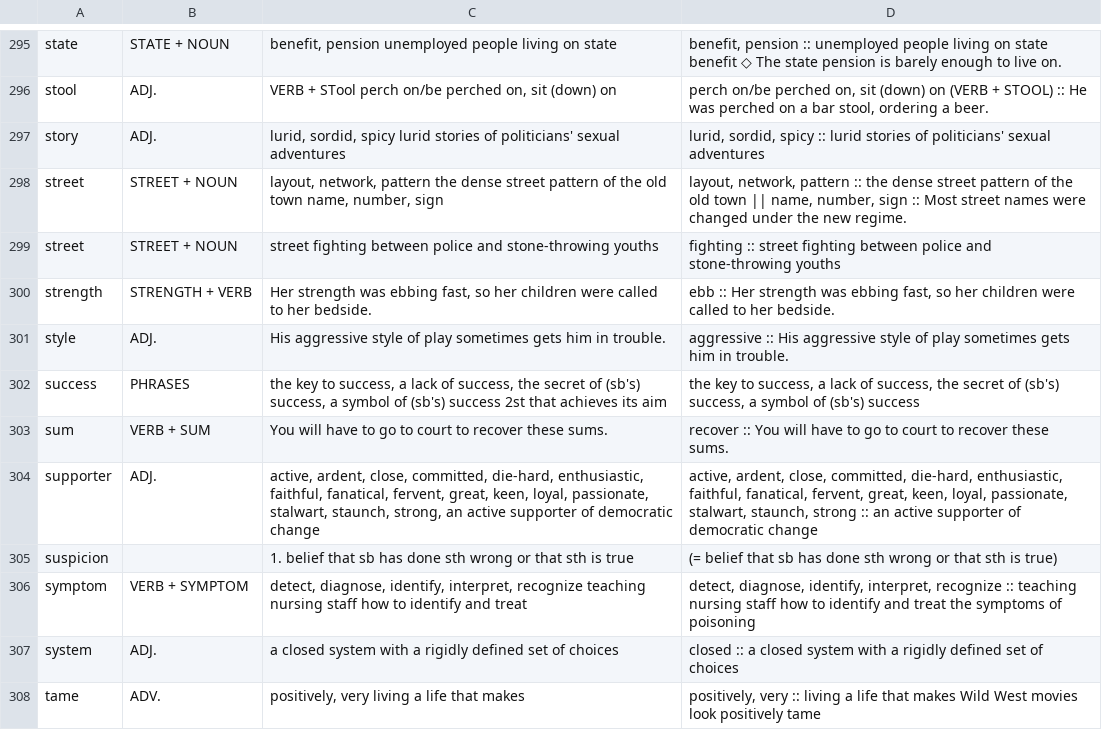
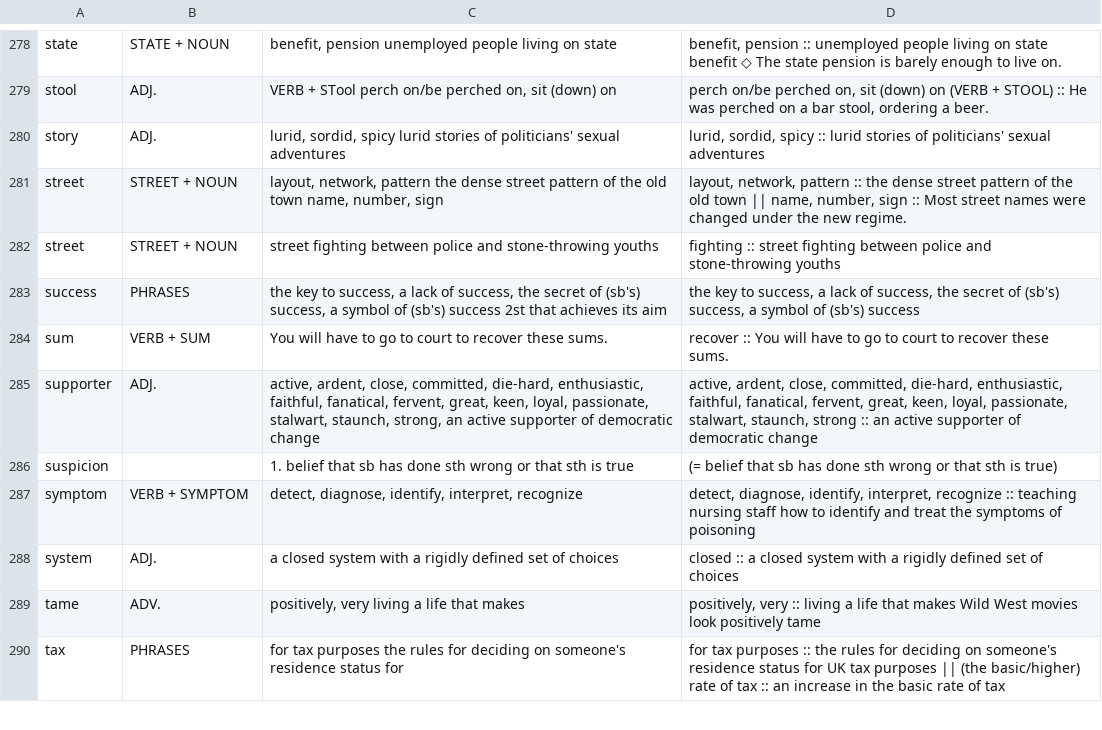
Before and after one commit to testervippro/Giai-Thich-Ngu-Phap-Tieng-Anh, a TSV file: tools/data/oxford_fixes_segs.tsv, drawn as a sheet; only a part is shown, gaps mark what is left out; the shorter side is filled out with more unchanged rows; the diff covers the shown part only.

```diff
--- a/tools/data/oxford_fixes_segs.tsv
+++ b/tools/data/oxford_fixes_segs.tsv
@@ -299,4 +282,2 @@ street	STREET + NOUN	layout, network, pattern the dense street pattern of the ol
 street	STREET + NOUN	street fighting between police and stone-throwing youths	fighting :: street fighting between police and stone-throwing youths
-strength	STRENGTH + VERB	Her strength was ebbing fast, so her children were called to her bedside.	ebb :: Her strength was ebbing fast, so her children were called to her bedside.
-style	ADJ.	His aggressive style of play sometimes gets him in trouble.	aggressive :: His aggressive style of play sometimes gets him in trouble.
 success	PHRASES	the key to success, a lack of success, the secret of (sb's) success, a symbol of (sb's) success 2st that achieves its aim	the key to success, a lack of success, the secret of (sb's) success, a symbol of (sb's) success
@@ -305,3 +286,3 @@ supporter	ADJ.	active, ardent, close, committed, die-hard, enthusiastic, faithfu
 suspicion		1. belief that sb has done sth wrong or that sth is true	(= belief that sb has done sth wrong or that sth is true)
-symptom	VERB + SYMPTOM	detect, diagnose, identify, interpret, recognize teaching nursing staff how to identify and treat	detect, diagnose, identify, interpret, recognize :: teaching nursing staff how to identify and treat the symptoms of poisoning
+symptom	VERB + SYMPTOM	detect, diagnose, identify, interpret, recognize	detect, diagnose, identify, interpret, recognize :: teaching nursing staff how to identify and treat the symptoms of poisoning
 system	ADJ.	a closed system with a rigidly defined set of choices	closed :: a closed system with a rigidly defined set of choices
```
Also changed, not shown: 25 removed rows and 38 edited cells elsewhere in this file, tools/data/oxford_fixes_words.tsv, 25 other files.
